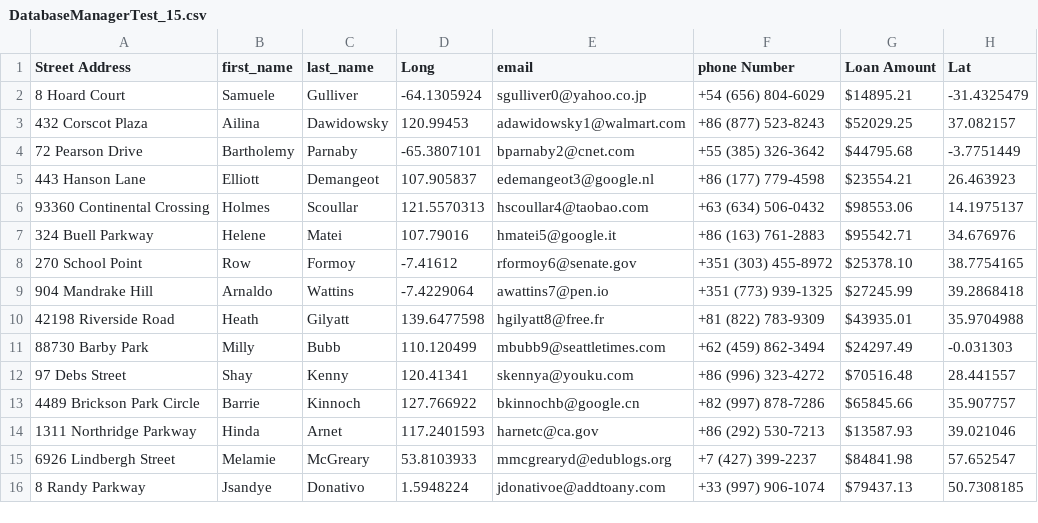
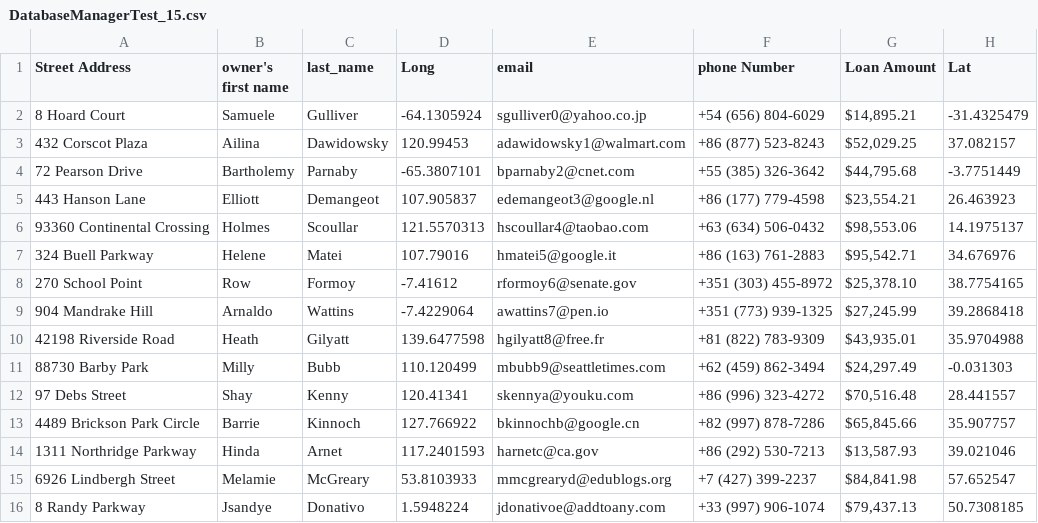
Before and after one commit to 2237montala/DirectMarketing_CMR, a CSV file: Test_Files/DatabaseManagerTest_15.csv, drawn as a sheet.

```diff
--- a/Test_Files/DatabaseManagerTest_15.csv
+++ b/Test_Files/DatabaseManagerTest_15.csv
@@ -1,16 +1,16 @@
-Street Address,first_name,last_name,Long,email,phone Number,Loan Amount,Lat
-8 Hoard Court,Samuele,Gulliver,-64.1305924,sgulliver0@yahoo.co.jp,+54 (656) 804-6029,$14895.21,-31.4325479
-432 Corscot Plaza,Ailina,Dawidowsky,120.99453,adawidowsky1@walmart.com,+86 (877) 523-8243,$52029.25,37.082157
-72 Pearson Drive,Bartholemy,Parnaby,-65.3807101,bparnaby2@cnet.com,+55 (385) 326-3642,$44795.68,-3.7751449
-443 Hanson Lane,Elliott,Demangeot,107.905837,edemangeot3@google.nl,+86 (177) 779-4598,$23554.21,26.463923
-93360 Continental Crossing,Holmes,Scoullar,121.5570313,hscoullar4@taobao.com,+63 (634) 506-0432,$98553.06,14.1975137
-324 Buell Parkway,Helene,Matei,107.79016,hmatei5@google.it,+86 (163) 761-2883,$95542.71,34.676976
-270 School Point,Row,Formoy,-7.41612,rformoy6@senate.gov,+351 (303) 455-8972,$25378.10,38.7754165
-904 Mandrake Hill,Arnaldo,Wattins,-7.4229064,awattins7@pen.io,+351 (773) 939-1325,$27245.99,39.2868418
-42198 Riverside Road,Heath,Gilyatt,139.6477598,hgilyatt8@free.fr,+81 (822) 783-9309,$43935.01,35.9704988
-88730 Barby Park,Milly,Bubb,110.120499,mbubb9@seattletimes.com,+62 (459) 862-3494,$24297.49,-0.031303
-97 Debs Street,Shay,Kenny,120.41341,skennya@youku.com,+86 (996) 323-4272,$70516.48,28.441557
-4489 Brickson Park Circle,Barrie,Kinnoch,127.766922,bkinnochb@google.cn,+82 (997) 878-7286,$65845.66,35.907757
-1311 Northridge Parkway,Hinda,Arnet,117.2401593,harnetc@ca.gov,+86 (292) 530-7213,$13587.93,39.021046
-6926 Lindbergh Street,Melamie,McGreary,53.8103933,mmcgrearyd@edublogs.org,+7 (427) 399-2237,$84841.98,57.652547
-8 Randy Parkway,Jsandye,Donativo,1.5948224,jdonativoe@addtoany.com,+33 (997) 906-1074,$79437.13,50.7308185
+Street Address,owner's first name,last_name,Long,email,phone Number,Loan Amount,Lat
+8 Hoard Court,Samuele,Gulliver,-64.1305924,sgulliver0@yahoo.co.jp,+54 (656) 804-6029,"$14,895.21 ",-31.4325479
+432 Corscot Plaza,Ailina,Dawidowsky,120.99453,adawidowsky1@walmart.com,+86 (877) 523-8243,"$52,029.25 ",37.082157
+72 Pearson Drive,Bartholemy,Parnaby,-65.3807101,bparnaby2@cnet.com,+55 (385) 326-3642,"$44,795.68 ",-3.7751449
+443 Hanson Lane,Elliott,Demangeot,107.905837,edemangeot3@google.nl,+86 (177) 779-4598,"$23,554.21 ",26.463923
+93360 Continental Crossing,Holmes,Scoullar,121.5570313,hscoullar4@taobao.com,+63 (634) 506-0432,"$98,553.06 ",14.1975137
+324 Buell Parkway,Helene,Matei,107.79016,hmatei5@google.it,+86 (163) 761-2883,"$95,542.71 ",34.676976
+270 School Point,Row,Formoy,-7.41612,rformoy6@senate.gov,+351 (303) 455-8972,"$25,378.10 ",38.7754165
+904 Mandrake Hill,Arnaldo,Wattins,-7.4229064,awattins7@pen.io,+351 (773) 939-1325,"$27,245.99 ",39.2868418
+42198 Riverside Road,Heath,Gilyatt,139.6477598,hgilyatt8@free.fr,+81 (822) 783-9309,"$43,935.01 ",35.9704988
+88730 Barby Park,Milly,Bubb,110.120499,mbubb9@seattletimes.com,+62 (459) 862-3494,"$24,297.49 ",-0.031303
+97 Debs Street,Shay,Kenny,120.41341,skennya@youku.com,+86 (996) 323-4272,"$70,516.48 ",28.441557
+4489 Brickson Park Circle,Barrie,Kinnoch,127.766922,bkinnochb@google.cn,+82 (997) 878-7286,"$65,845.66 ",35.907757
+1311 Northridge Parkway,Hinda,Arnet,117.2401593,harnetc@ca.gov,+86 (292) 530-7213,"$13,587.93 ",39.021046
+6926 Lindbergh Street,Melamie,McGreary,53.8103933,mmcgrearyd@edublogs.org,+7 (427) 399-2237,"$84,841.98 ",57.652547
+8 Randy Parkway,Jsandye,Donativo,1.5948224,jdonativoe@addtoany.com,+33 (997) 906-1074,"$79,437.13 ",50.7308185
```
Also changed, not shown: 22 other files.
